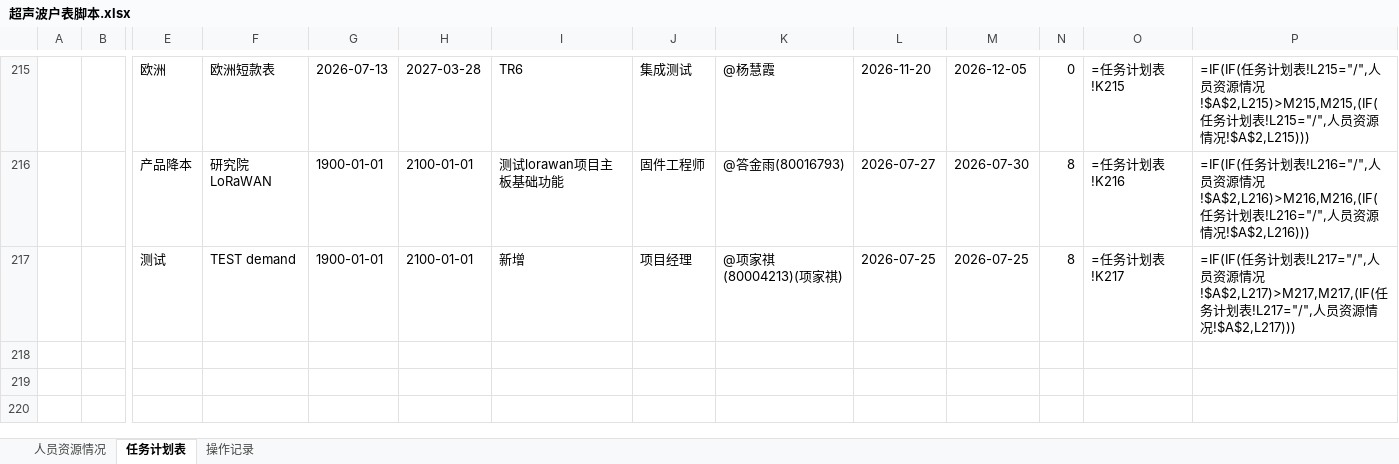
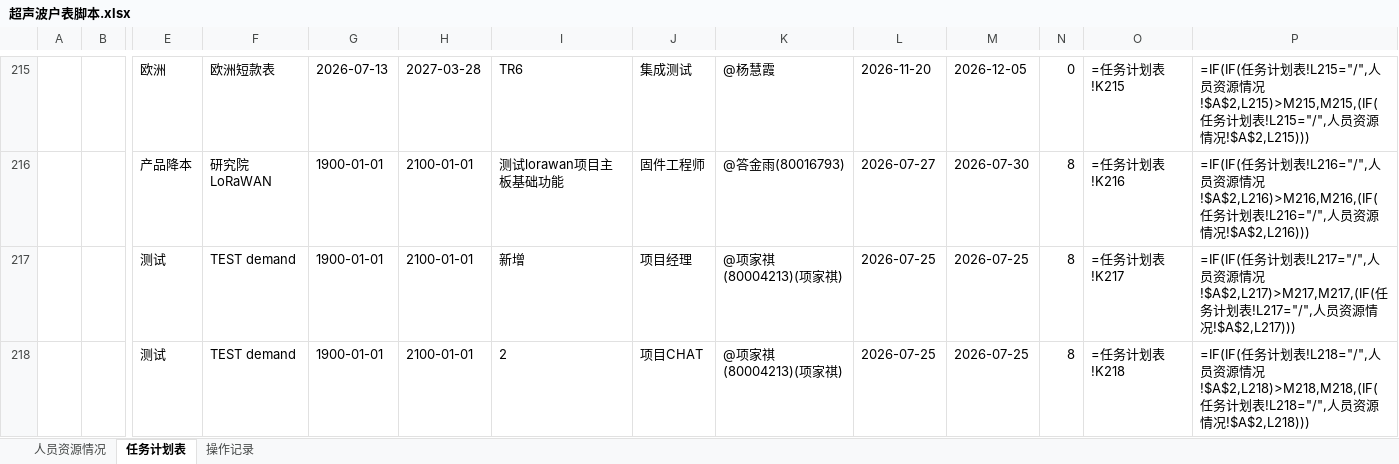
Before and after one commit to kill-Japanese/report-check, an Excel workbook: 超声波户表脚本.xlsx, sheet 任务计划表, drawn as a sheet; only a part is shown, gaps mark what is left out; values as stored, in another font and other column widths than the file's, no borders; formulas without a stored value are shown as written; rows hold the shown columns only; the diff names each change by its address in the sheet, - before the commit and + after, or states it on an @@ line.

Commit message:
[API同步] xjq新增项目: TEST demand - 2026-07-25 07:16:47

```diff
--- a/超声波户表脚本.xlsx (sheet 任务计划表)
+++ b/超声波户表脚本.xlsx (sheet 任务计划表)
+row 218:  |  | 测试 | TEST demand | 1900-01-01 | 2100-01-01 | 2 | 项目CHAT | @项家祺(80004213)(项家祺) | 2026-07-25 | 2026-07-25 | 8 | =任务计划表!K218 | =IF(IF(任务计划表!L218="/",人员资源情况!$A$2,L218)>M218,M218,(IF(任务计划表!L218="/",人员资源情况!$A$2,L218)))
```
